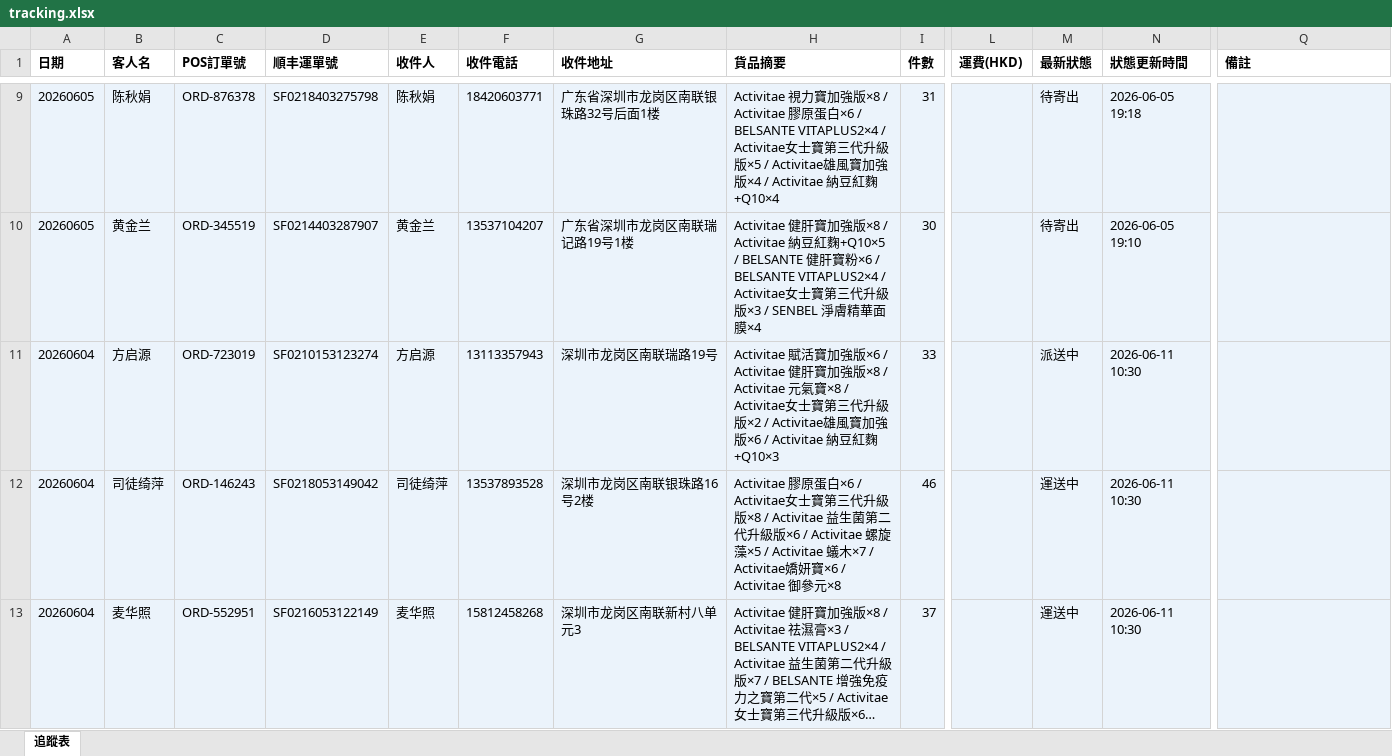
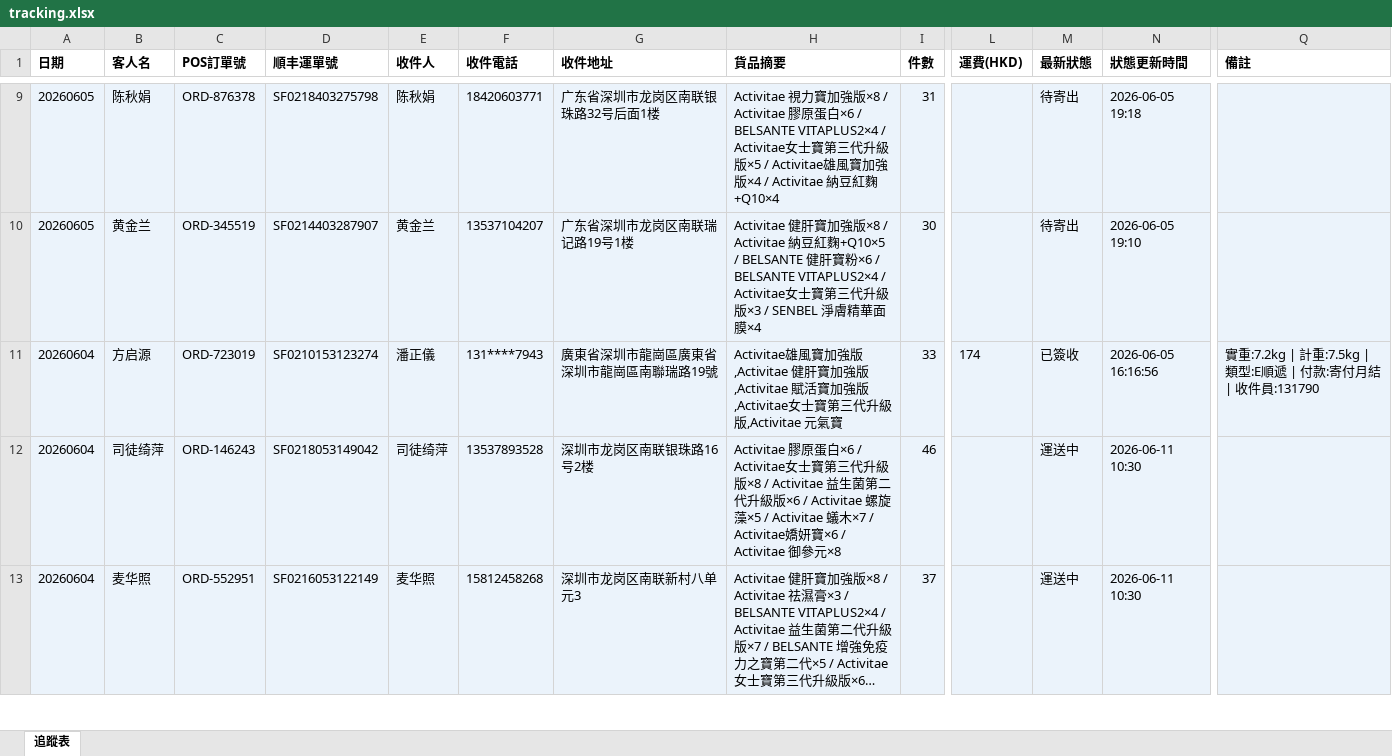
Before and after one commit to elizapoon084/sf-tracking, an Excel workbook: data/tracking.xlsx, sheet 追蹤表, drawn as a sheet; only a part is shown, gaps mark what is left out; long unchanged cells end in …; values as stored, in another font and other column widths than the file's, no borders; the diff covers the shown part only; the diff names each change by its address in the sheet, - before the commit and + after, or states it on an @@ line.

```diff
--- a/data/tracking.xlsx (sheet 追蹤表)
+++ b/data/tracking.xlsx (sheet 追蹤表)
-E11 (收件人): 方启源
+E11 (收件人): 潘正儀
-F11 (收件電話): 13113357943
+F11 (收件電話): 131****7943
-G11 (收件地址): 深圳市龙岗区南联瑞路19号
+G11 (收件地址): 廣東省深圳市龍崗區廣東省深圳市龍崗區南聯瑞路19號
-H11 (貨品摘要): Activitae 賦活寶加強版×6 / Activitae 健肝寶加強版×8 / Activitae 元氣寶×8 / Activitae女士寶第三代升級版×2 / Activitae雄風寶加強版×6 / Activitae 納豆紅麴+Q10×3
+H11 (貨品摘要): Activitae雄風寶加強版,Activitae 健肝寶加強版,Activitae 賦活寶加強版,Activitae女士寶第三代升級版,Activitae 元氣寶
-L11 (運費(HKD)): (empty)
+L11 (運費(HKD)): 174
-M11 (最新狀態): 派送中
+M11 (最新狀態): 已簽收
-N11 (狀態更新時間): 2026-06-11 10:30
+N11 (狀態更新時間): 2026-06-05 16:16:56
-Q11 (備註): (empty)
+Q11 (備註): 實重:7.2kg | 計重:7.5kg | 類型:E順遞 | 付款:寄付月結 | 收件員:131790
```
Also changed, not shown: 60 edited cells elsewhere in this sheet.
